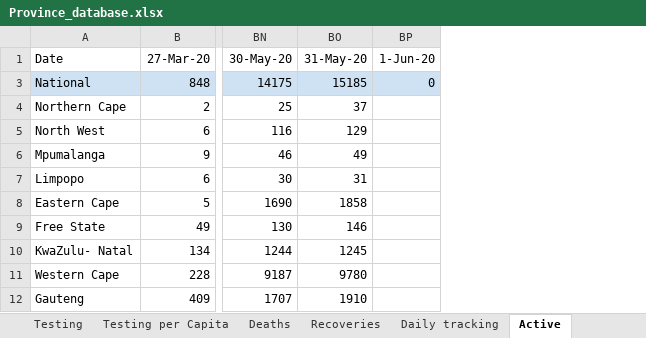
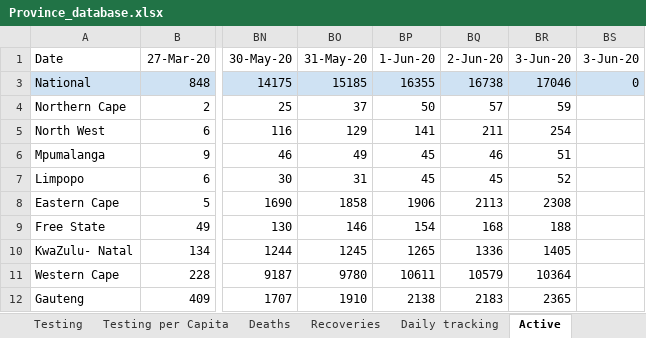
Before and after one commit to pkantue/covid2019, an Excel workbook: Data/Covid2019/SA_data_archive/Province_database.xlsx, sheet Active, drawn as a sheet; only a part is shown, gaps mark what is left out; values as stored, in another font and other column widths than the file's, no borders; charts and pictures not drawn; the diff names each change by its address in the sheet, - before the commit and + after, or states it on an @@ line.

```diff
--- a/Data/Covid2019/SA_data_archive/Province_database.xlsx (sheet Active)
+++ b/Data/Covid2019/SA_data_archive/Province_database.xlsx (sheet Active)
+column BQ (2-Jun-20), rows 3-12: 16738 | 57 | 211 | 46 | 45 | 2113 | 168 | 1336 | 10579 | 2183
+column BR (3-Jun-20), rows 3-12: 17046 | 59 | 254 | 51 | 52 | 2308 | 188 | 1405 | 10364 | 2365
+column BS (3-Jun-20), row 3: 0
-BP3 (1-Jun-20): 0
+BP3 (1-Jun-20): 16355
-BP4 (1-Jun-20): (empty)
+BP4 (1-Jun-20): 50
-BP5 (1-Jun-20): (empty)
+BP5 (1-Jun-20): 141
-BP6:BP7 (1-Jun-20): (empty)
+BP6:BP7 (1-Jun-20): 45
-BP8 (1-Jun-20): (empty)
+BP8 (1-Jun-20): 1906
-BP9 (1-Jun-20): (empty)
+BP9 (1-Jun-20): 154
-BP10 (1-Jun-20): (empty)
+BP10 (1-Jun-20): 1265
-BP11 (1-Jun-20): (empty)
+BP11 (1-Jun-20): 10611
-BP12 (1-Jun-20): (empty)
+BP12 (1-Jun-20): 2138
```
Also changed, not shown: sheet Testing, sheet Infection Rate, sheet Deaths, sheet Recoveries, sheet Confirmed, sheet Closed, 4 more sheets, formulas that keep their value, charts or pictures.
